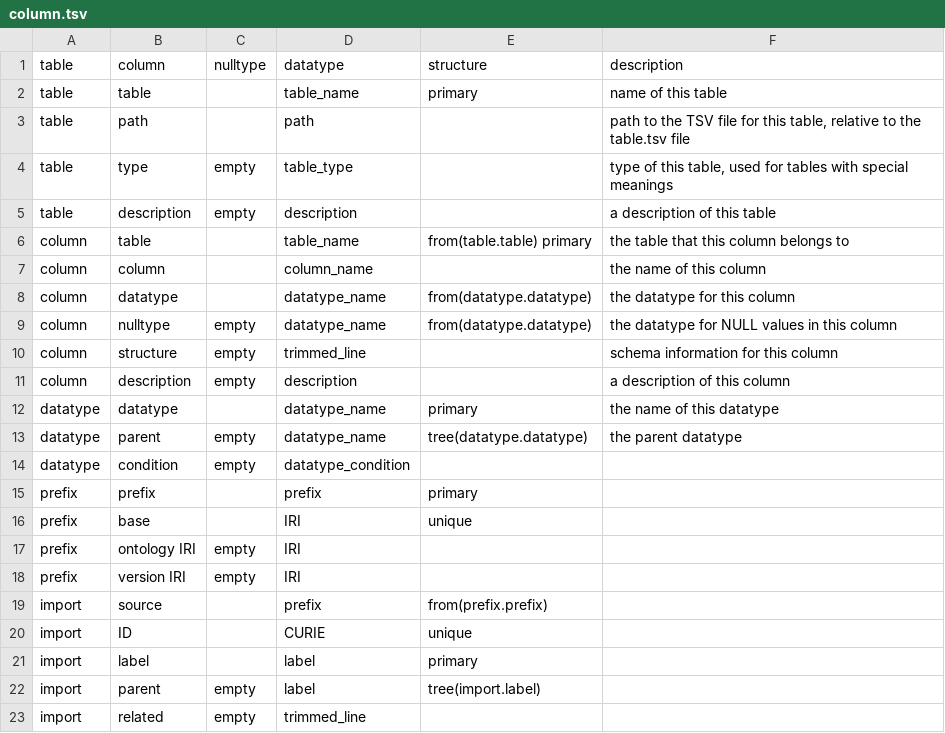
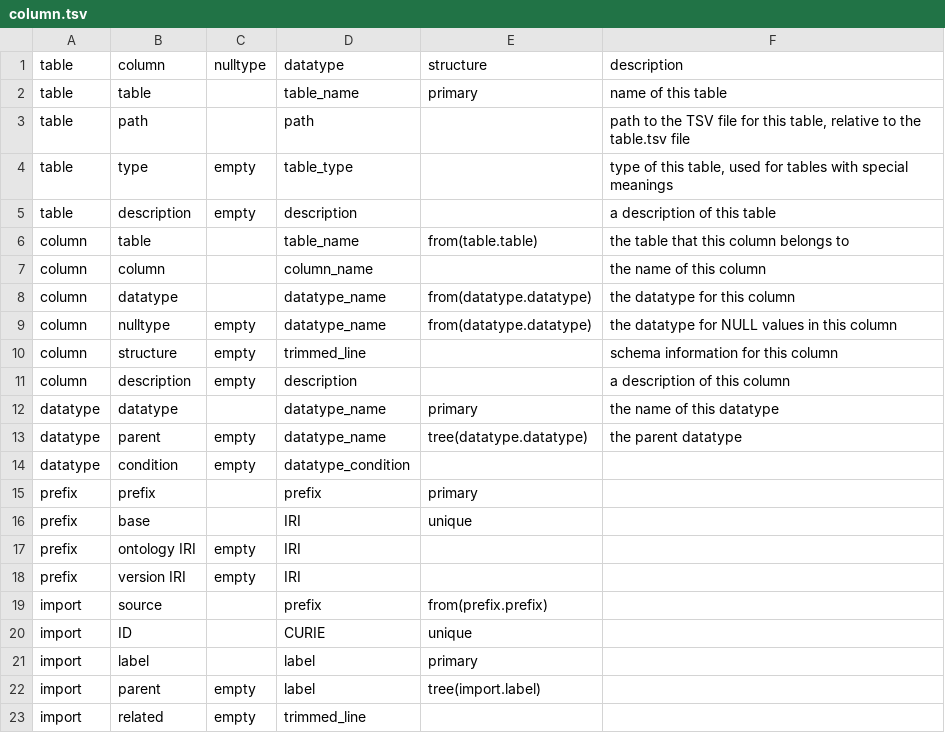
Before and after one commit to jamesaoverton/cmi-pb-terminology, a TSV file: src/column.tsv, drawn as a sheet.

Commit message:
allow multiple constraints on a given column

```diff
--- a/src/column.tsv
+++ b/src/column.tsv
@@ -5,3 +5,3 @@ table	type	empty	table_type		type of this table, used for tables with special me
 table	description	empty	description		a description of this table
-column	table		table_name	from(table.table) primary	the table that this column belongs to
+column	table		table_name	from(table.table)	the table that this column belongs to
 column	column		column_name		the name of this column
```
Also changed, not shown: 5 other files.
